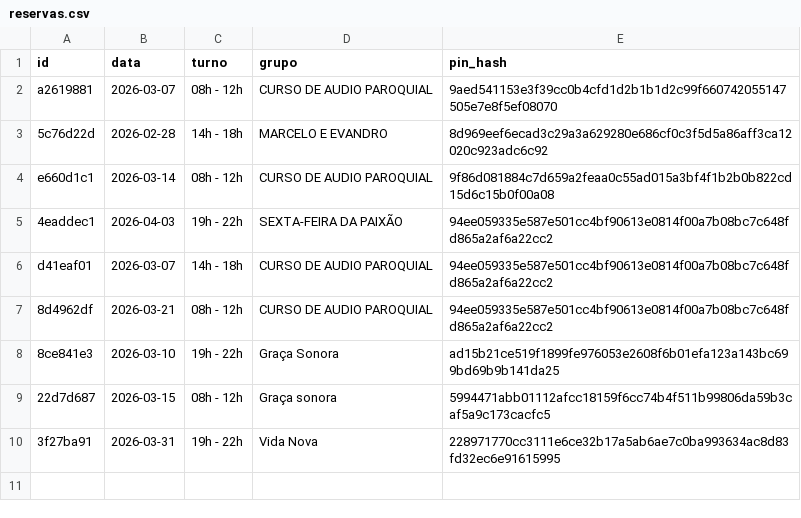
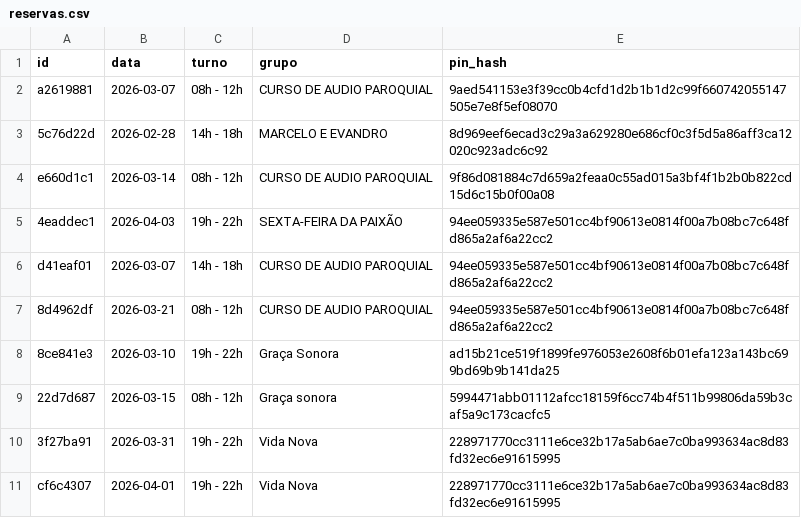
Before and after one commit to marcusandre-bot/reserva-sala-ensaios, a CSV file: reservas.csv, drawn as a sheet; the diff names each change by its address in the sheet, - before the commit and + after, or states it on an @@ line.

Commit message:
Atualiza reservas.csv

```diff
--- a/reservas.csv
+++ b/reservas.csv
+row 11: cf6c4307 | 2026-04-01 | 19h - 22h | Vida Nova | 228971770cc3111e6ce32b17a5ab6ae7c0ba993634ac8d83fd32ec6e91615995
```
